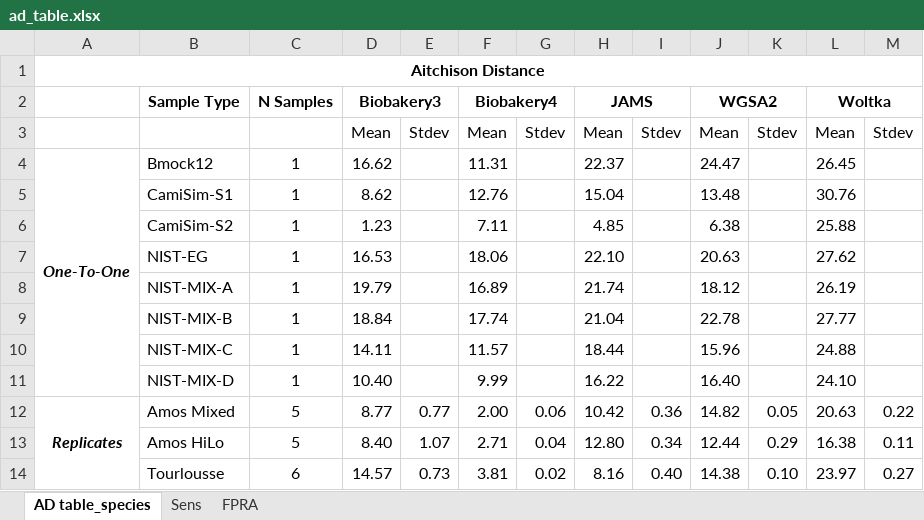
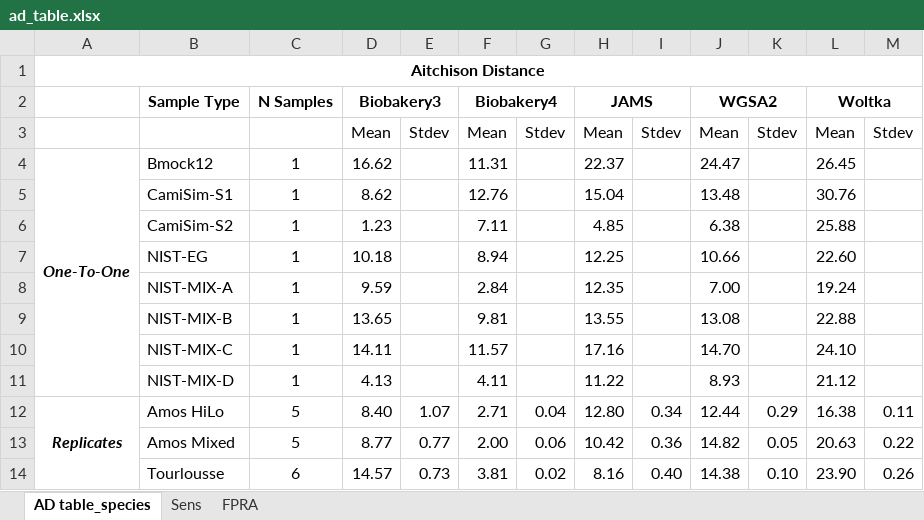
Before and after one commit to mvee18/benchmarkingpaper, an Excel workbook: utils/paper/ad_table.xlsx, sheet AD table_species, drawn as a sheet; values as stored, in another font and other column widths than the file's, no borders; removed rows and columns are numbered as before the commit, all else as after; the diff names each change by its address in the sheet, - before the commit and + after, or states it on an @@ line.

Commit message:
table summarizer works well enough. changed e coli serotype to just e coli

```diff
--- a/utils/paper/ad_table.xlsx (sheet AD table_species)
+++ b/utils/paper/ad_table.xlsx (sheet AD table_species)
-D7 (Biobakery3): 16.53
+D7 (Biobakery3): 10.18
-F7 (Biobakery4): 18.06
+F7 (Biobakery4): 8.94
-H7 (JAMS): 22.10
+H7 (JAMS): 12.25
-J7 (WGSA2): 20.63
+J7 (WGSA2): 10.66
-L7 (Woltka): 27.62
+L7 (Woltka): 22.60
-D8 (Biobakery3): 19.79
+D8 (Biobakery3): 9.59
-F8 (Biobakery4): 16.89
+F8 (Biobakery4): 2.84
-H8 (JAMS): 21.74
+H8 (JAMS): 12.35
-J8 (WGSA2): 18.12
+J8 (WGSA2): 7.00
-L8 (Woltka): 26.19
+L8 (Woltka): 19.24
-D9 (Biobakery3): 18.84
+D9 (Biobakery3): 13.65
-F9 (Biobakery4): 17.74
+F9 (Biobakery4): 9.81
-H9 (JAMS): 21.04
+H9 (JAMS): 13.55
-J9 (WGSA2): 22.78
+J9 (WGSA2): 13.08
-L9 (Woltka): 27.77
+L9 (Woltka): 22.88
-H10 (JAMS): 18.44
+H10 (JAMS): 17.16
-J10 (WGSA2): 15.96
+J10 (WGSA2): 14.70
-L10 (Woltka): 24.88
+L10 (Woltka): 24.10
-D11 (Biobakery3): 10.40
+D11 (Biobakery3): 4.13
-F11 (Biobakery4): 9.99
+F11 (Biobakery4): 4.11
-H11 (JAMS): 16.22
+H11 (JAMS): 11.22
-J11 (WGSA2): 16.40
+J11 (WGSA2): 8.93
-L11 (Woltka): 24.10
+L11 (Woltka): 21.12
-row 12: Replicates | Amos Mixed | 5 | 8.77 | 0.77 | 2.00 | 0.06 | 10.42 | 0.36 | 14.82 | 0.05 | 20.63 | 0.22
-A12: (empty)
+A12: Replicates
+A12:A14 merged
+row 13:  | Amos Mixed | 5 | 8.77 | 0.77 | 2.00 | 0.06 | 10.42 | 0.36 | 14.82 | 0.05 | 20.63 | 0.22
-L14 (Woltka): 23.97
+L14 (Woltka): 23.90
-M14: 0.27
+M14: 0.26
```
Also changed, not shown: sheet FPRA, sheet Sens, 39 other files.
